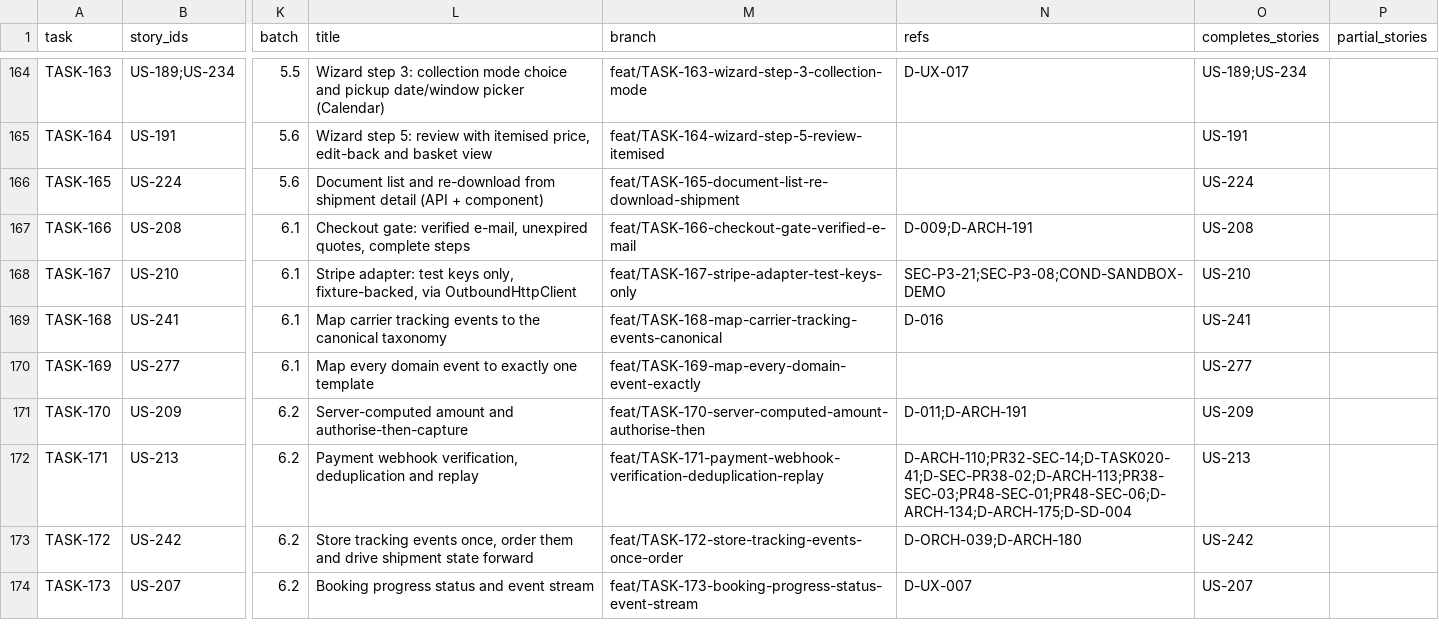
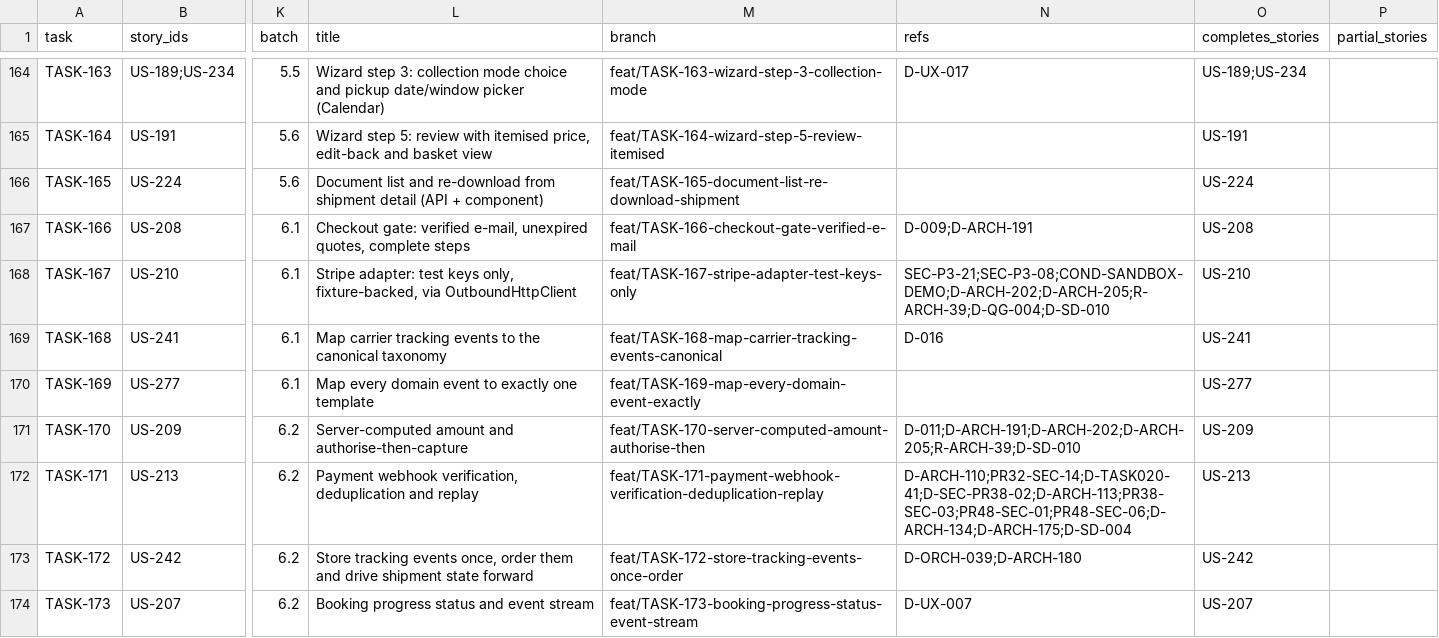
Before and after one commit to sukhchdit/shipcube, a CSV file: docs/04-plan/task-map.csv, drawn as a sheet; only a part is shown, gaps mark what is left out; the diff covers the shown part only; the diff names each change by its address in the sheet, - before the commit and + after, or states it on an @@ line.

```diff
--- a/docs/04-plan/task-map.csv
+++ b/docs/04-plan/task-map.csv
-N168 (refs): SEC-P3-21;SEC-P3-08;COND-SANDBOX-DEMO
+N168 (refs): SEC-P3-21;SEC-P3-08;COND-SANDBOX-DEMO;D-ARCH-202;D-ARCH-205;R-ARCH-39;D-QG-004;D-SD-010
-N171 (refs): D-011;D-ARCH-191
+N171 (refs): D-011;D-ARCH-191;D-ARCH-202;D-ARCH-205;R-ARCH-39;D-SD-010
```
Also changed, not shown: 14 edited cells elsewhere in this file, 11 other files.
